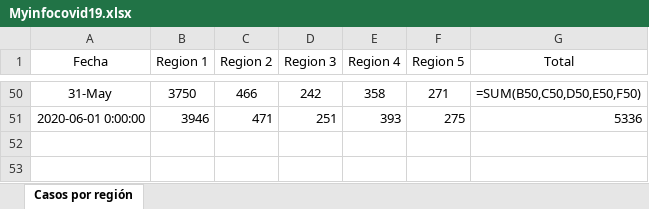
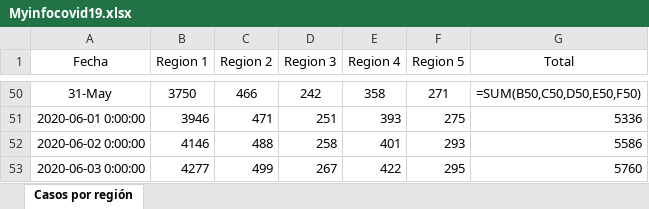
Before and after one commit to hiram22/Covid-19-GT, an Excel workbook: Myinfocovid19.xlsx, sheet Casos por región, drawn as a sheet; only a part is shown, gaps mark what is left out; values as stored, in another font and other column widths than the file's, no borders; formulas without a stored value are shown as written; the diff names each change by its address in the sheet, - before the commit and + after, or states it on an @@ line.

Commit message:
Update Diario

```diff
--- a/Myinfocovid19.xlsx (sheet Casos por región)
+++ b/Myinfocovid19.xlsx (sheet Casos por región)
+row 52: 2020-06-02 0:00:00 | 4146 | 488 | 258 | 401 | 293 | 5586
+row 53: 2020-06-03 0:00:00 | 4277 | 499 | 267 | 422 | 295 | 5760
```
